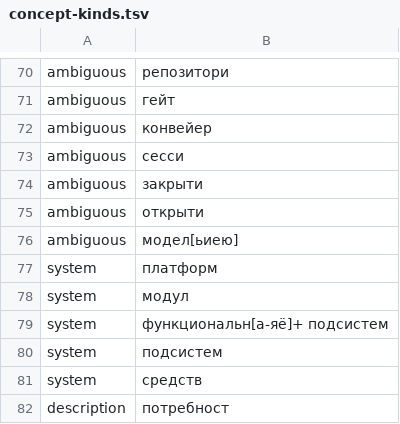
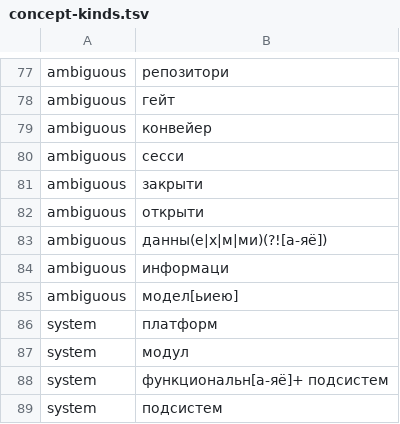
Before and after one commit to TserenTserenov/iwe-server-config, a TSV file: server-extensions/claude-hooks/lib/concept-kinds.tsv, drawn as a sheet; only a part is shown, gaps mark what is left out; the shorter side is filled out with more unchanged rows; the diff covers the shown part only.

```diff
--- a/server-extensions/claude-hooks/lib/concept-kinds.tsv
+++ b/server-extensions/claude-hooks/lib/concept-kinds.tsv
@@ -75,2 +82,4 @@ ambiguous	закрыти
 ambiguous	открыти
+ambiguous	данны(е|х|м|ми)(?![а-яё])
+ambiguous	информаци
 ambiguous	модел[ьиею]
```
Also changed, not shown: 19 added rows elsewhere in this file, 32 other files.
